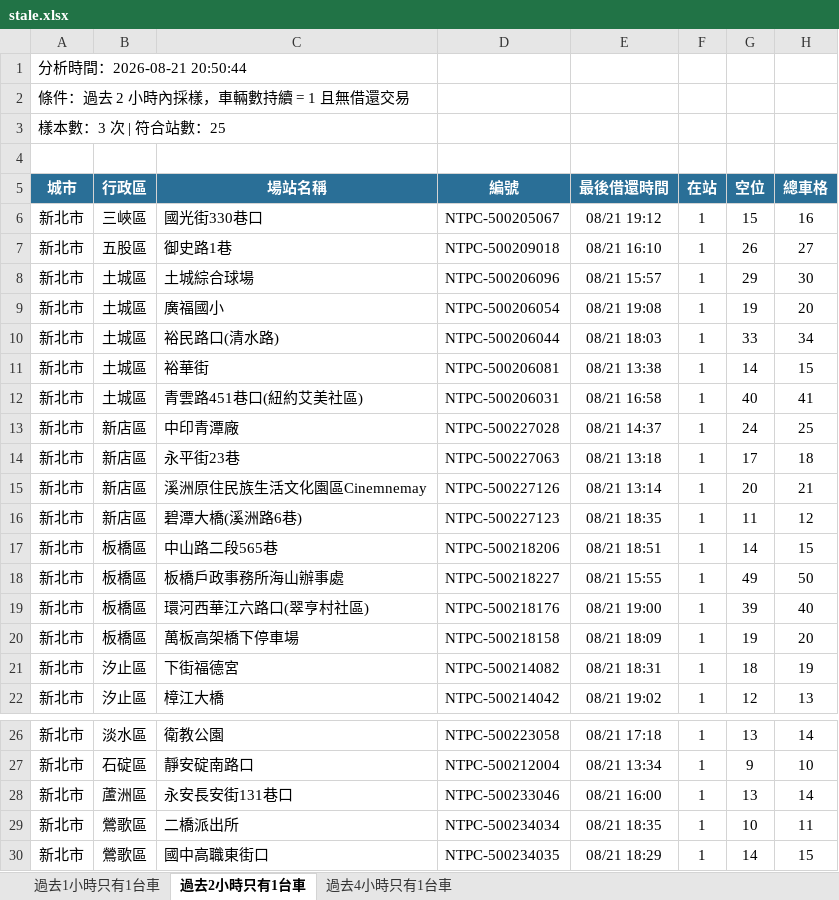
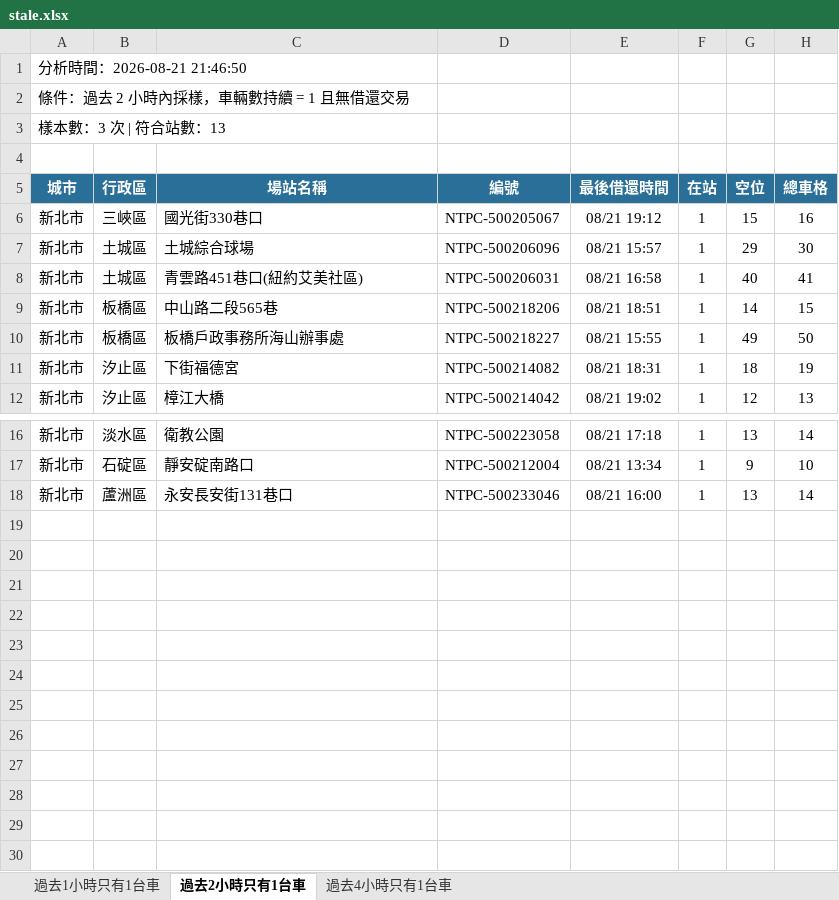
Before and after one commit to hippop3c/fixedbike, an Excel workbook: stale.xlsx, sheet 過去2小時只有1台車, drawn as a sheet; only a part is shown, gaps mark what is left out; values as stored, in another font and other column widths than the file's, no borders; the diff names each change by its address in the sheet, - before the commit and + after, or states it on an @@ line.

```diff
--- a/stale.xlsx (sheet 過去2小時只有1台車)
+++ b/stale.xlsx (sheet 過去2小時只有1台車)
-A1 (城市): 分析時間：2026-08-21 20:50:44
+A1 (城市): 分析時間：2026-08-21 21:46:50
-A3 (城市): 樣本數：3 次 | 符合站數：25
+A3 (城市): 樣本數：3 次 | 符合站數：13
-row 7: 新北市 | 五股區 | 御史路1巷 | NTPC-500209018 | 08/21 16:10 | 1 | 26 | 27
-row 9: 新北市 | 土城區 | 廣福國小 | NTPC-500206054 | 08/21 19:08 | 1 | 19 | 20
-row 10: 新北市 | 土城區 | 裕民路口(清水路) | NTPC-500206044 | 08/21 18:03 | 1 | 33 | 34
-row 11: 新北市 | 土城區 | 裕華街 | NTPC-500206081 | 08/21 13:38 | 1 | 14 | 15
-row 13: 新北市 | 新店區 | 中印青潭廠 | NTPC-500227028 | 08/21 14:37 | 1 | 24 | 25
-row 14: 新北市 | 新店區 | 永平街23巷 | NTPC-500227063 | 08/21 13:18 | 1 | 17 | 18
-row 15: 新北市 | 新店區 | 溪洲原住民族生活文化園區Cinemnemay | NTPC-500227126 | 08/21 13:14 | 1 | 20 | 21
-row 16: 新北市 | 新店區 | 碧潭大橋(溪洲路6巷) | NTPC-500227123 | 08/21 18:35 | 1 | 11 | 12
-row 19: 新北市 | 板橋區 | 環河西華江六路口(翠亨村社區) | NTPC-500218176 | 08/21 19:00 | 1 | 39 | 40
-row 20: 新北市 | 板橋區 | 萬板高架橋下停車場 | NTPC-500218158 | 08/21 18:09 | 1 | 19 | 20
-row 29: 新北市 | 鶯歌區 | 二橋派出所 | NTPC-500234034 | 08/21 18:35 | 1 | 10 | 11
-row 30: 新北市 | 鶯歌區 | 國中高職東街口 | NTPC-500234035 | 08/21 18:29 | 1 | 14 | 15
```
Also changed, not shown: sheet 過去1小時只有1台車, sheet 過去4小時只有1台車, 2 other files.
